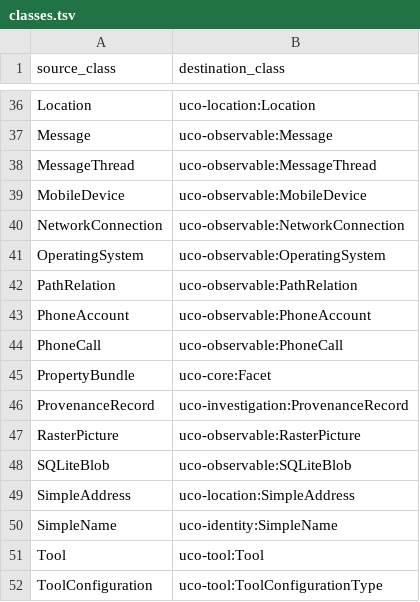
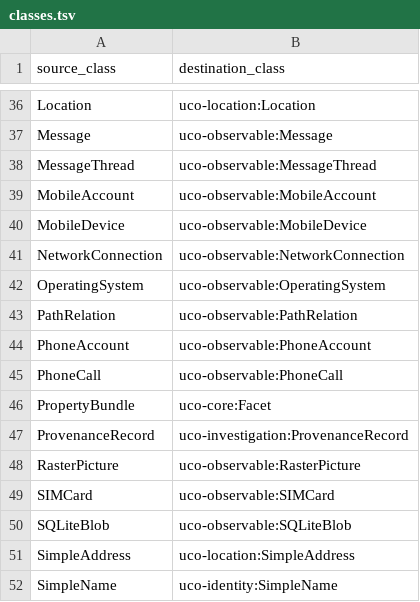
Before and after one commit to casework/casework.github.io, a TSV file: _data/releases/migration_0_2_0/classes.tsv, drawn as a sheet; only a part is shown, gaps mark what is left out; the shorter side is filled out with more unchanged rows.

```diff
--- a/_data/releases/migration_0_2_0/classes.tsv
+++ b/_data/releases/migration_0_2_0/classes.tsv
@@ -38,2 +38,3 @@ Message	uco-observable:Message
 MessageThread	uco-observable:MessageThread
+MobileAccount	uco-observable:MobileAccount
 MobileDevice	uco-observable:MobileDevice
@@ -47,2 +48,3 @@ ProvenanceRecord	uco-investigation:ProvenanceRecord
 RasterPicture	uco-observable:RasterPicture
+SIMCard	uco-observable:SIMCard
 SQLiteBlob	uco-observable:SQLiteBlob
```
Also changed, not shown: releases/0.2.0/migration/classes.csv, releases/0.2.0/migration/properties.csv.
